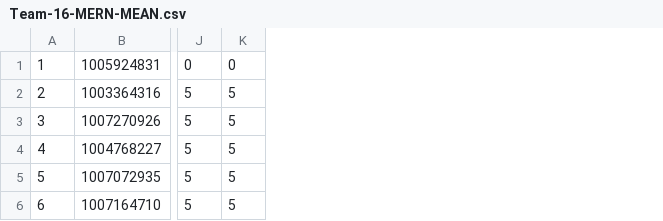
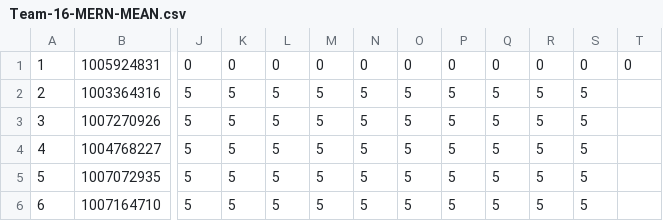
Before and after one commit to csc301-fall-2022/team-project-16-sayyara-m, a CSV file: Team-16-MERN-MEAN.csv, drawn as a sheet; only a part is shown, gaps mark what is left out; the diff names each change by its address in the sheet, - before the commit and + after, or states it on an @@ line.

Commit message:
Add meeting info to Team-16-MERN-MEAN.csv

```diff
--- a/Team-16-MERN-MEAN.csv
+++ b/Team-16-MERN-MEAN.csv
+column L, rows 1-6: 0 | 5 | 5 | 5 | 5 | 5
+column M, rows 1-6: 0 | 5 | 5 | 5 | 5 | 5
+column N, rows 1-6: 0 | 5 | 5 | 5 | 5 | 5
+column O, rows 1-6: 0 | 5 | 5 | 5 | 5 | 5
+column P, rows 1-6: 0 | 5 | 5 | 5 | 5 | 5
+column Q, rows 1-6: 0 | 5 | 5 | 5 | 5 | 5
+column R, rows 1-6: 0 | 5 | 5 | 5 | 5 | 5
+column S, rows 1-6: 0 | 5 | 5 | 5 | 5 | 5
+column T, row 1: 0
```
